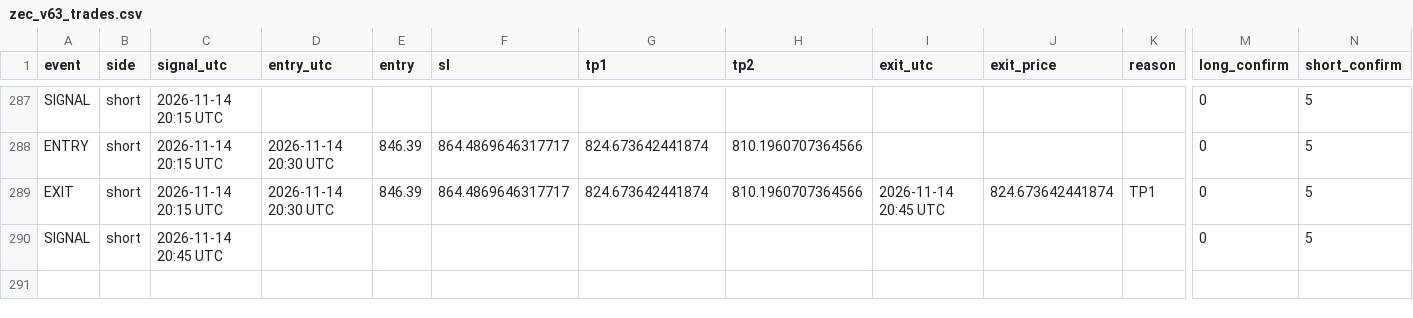
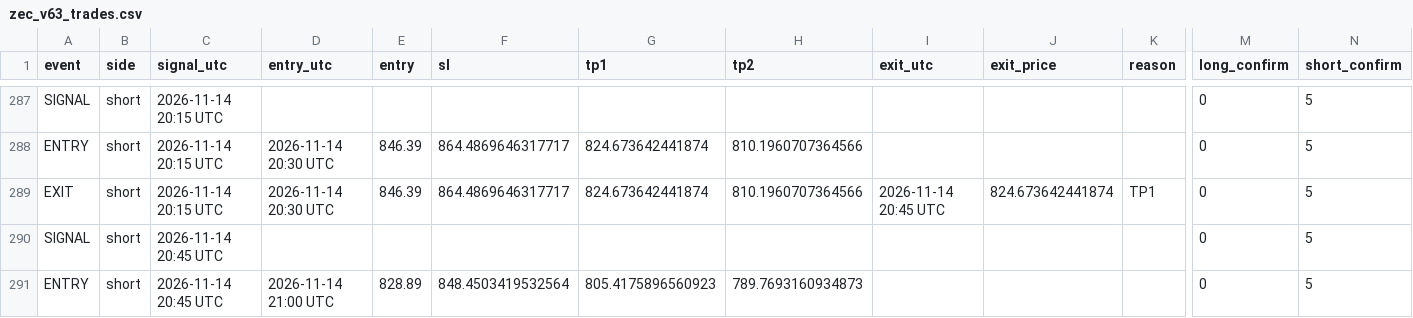
Before and after one commit to XXX110700/zec-forward-paper, a CSV file: zec_v63_trades.csv, drawn as a sheet; only a part is shown, gaps mark what is left out; rows hold the shown columns only; the diff names each change by its address in the sheet, - before the commit and + after, or states it on an @@ line.

```diff
--- a/zec_v63_trades.csv
+++ b/zec_v63_trades.csv
+row 291: ENTRY | short | 2026-11-14 20:45 UTC | 2026-11-14 21:00 UTC | 828.89 | 848.4503419532564 | 805.4175896560923 | 789.7693160934873 |  |  |  | 0 | 5
```
Also changed, not shown: 1 other file.
